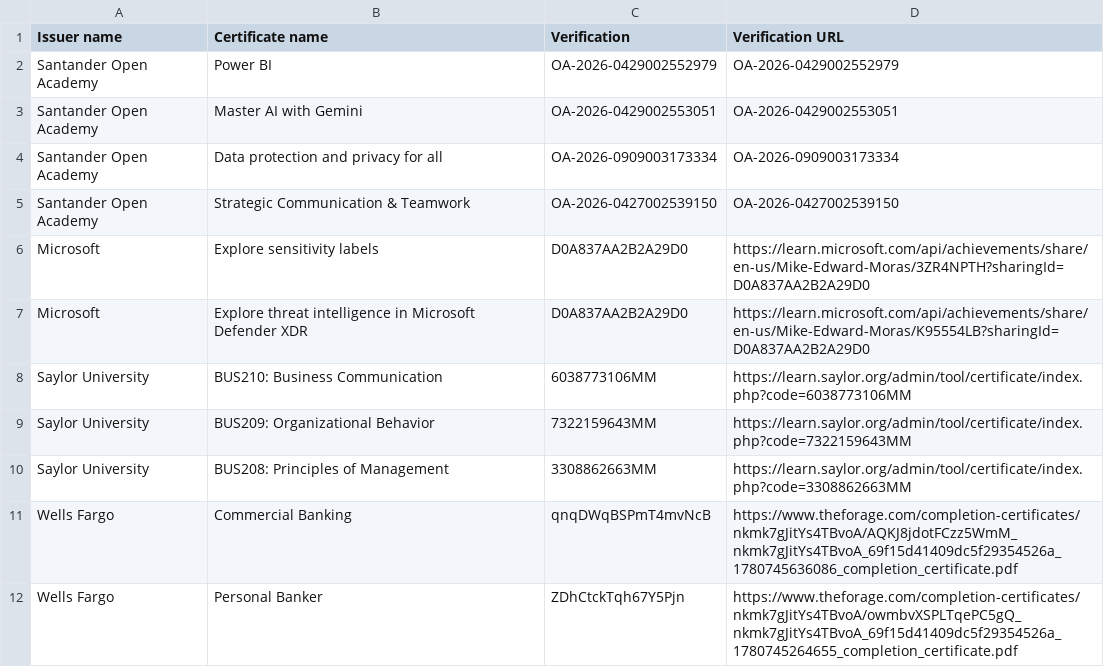
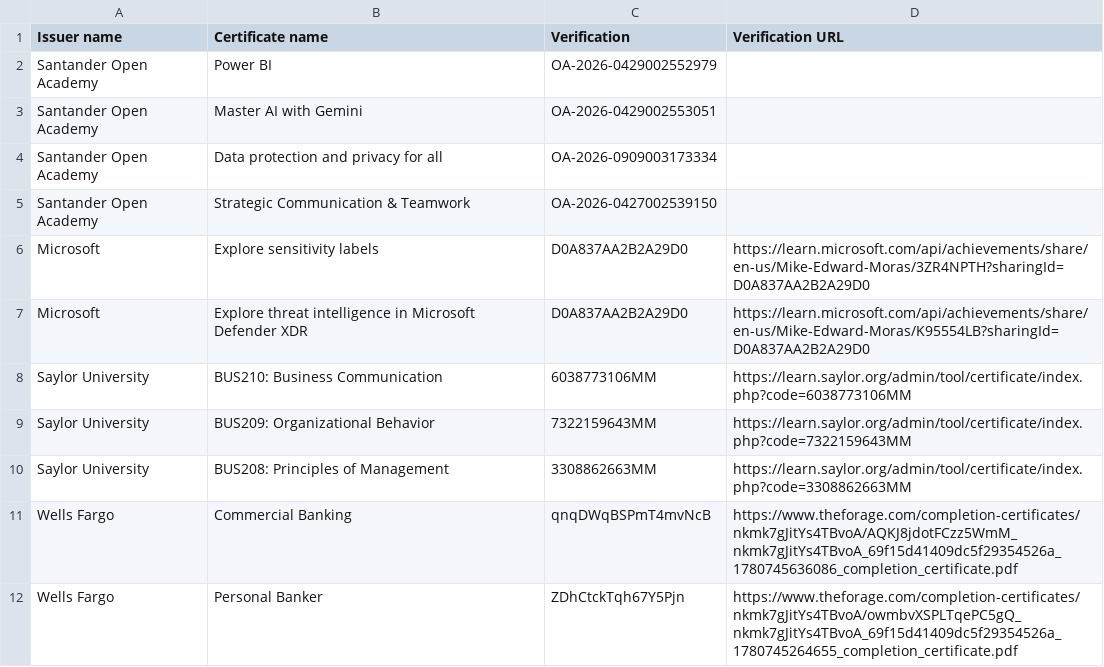
Before and after one commit to mike-edward-moras/mike-edward-moras.github.io, a CSV file: Certificates.csv, drawn as a sheet; only a part is shown.

Commit message:
Update Certificates.csv

```diff
--- a/Certificates.csv
+++ b/Certificates.csv
@@ -1,6 +1,6 @@
 Issuer name,Certificate name,Verification,Verification URL
-Santander Open Academy,Power BI,OA-2026-0429002552979,OA-2026-0429002552979
-Santander Open Academy,Master AI with Gemini,OA-2026-0429002553051,OA-2026-0429002553051
-Santander Open Academy,Data protection and privacy for all,OA-2026-0909003173334,OA-2026-0909003173334
-Santander Open Academy,"Strategic Communication & Teamwork",OA-2026-0427002539150,OA-2026-0427002539150
+Santander Open Academy,Power BI,OA-2026-0429002552979,
+Santander Open Academy,Master AI with Gemini,OA-2026-0429002553051,
+Santander Open Academy,Data protection and privacy for all,OA-2026-0909003173334,
+Santander Open Academy,"Strategic Communication & Teamwork",OA-2026-0427002539150,
 Microsoft,Explore sensitivity labels,D0A837AA2B2A29D0,https://learn.microsoft.com/api/achievements/share/en-us/Mike-Edward-Moras/3ZR4NPTH?sharingId=D0A837AA2B2A29D0
```
